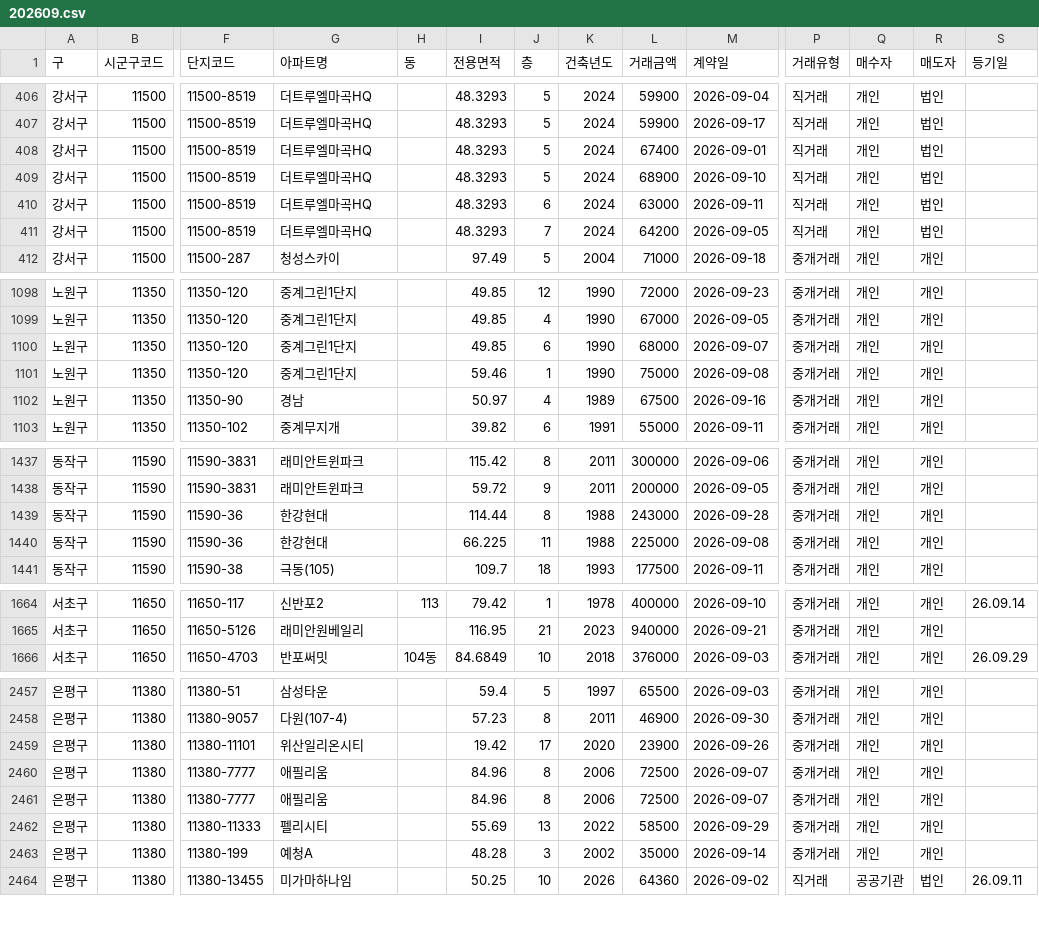
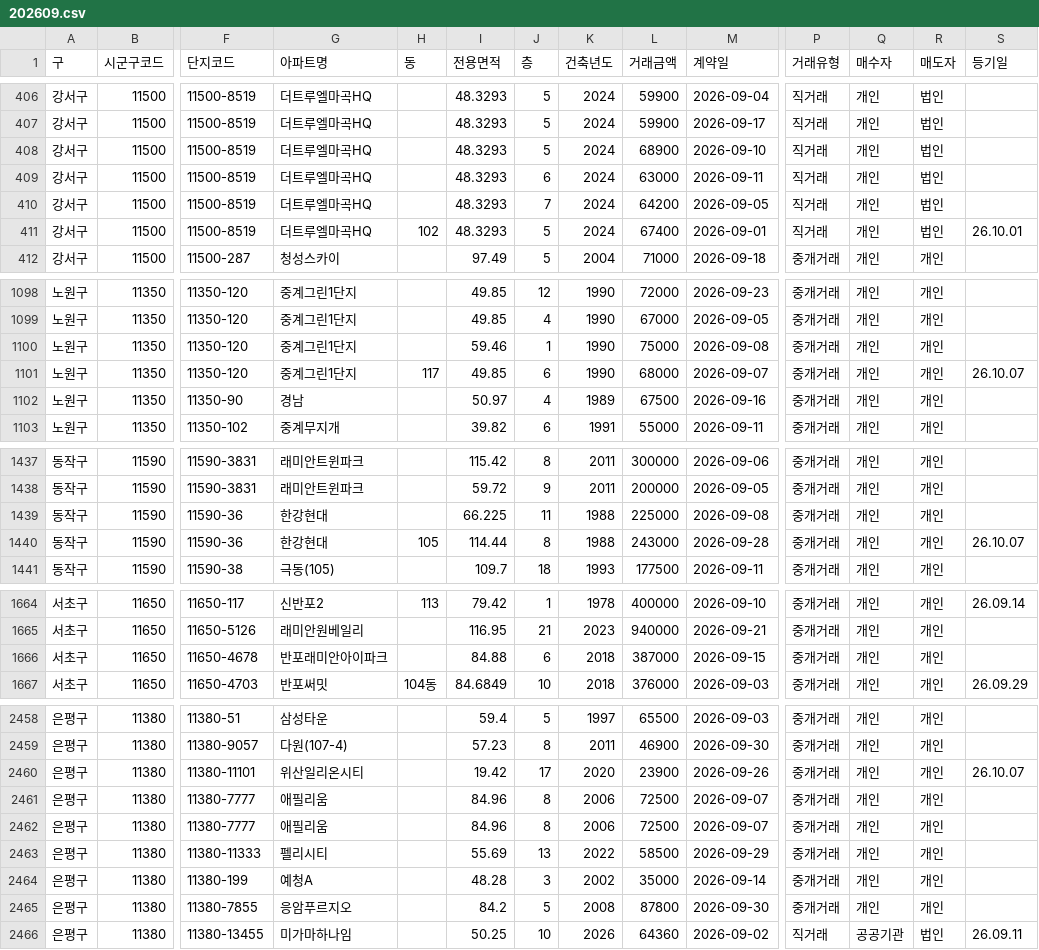
Before and after one commit to mookyol/seoul-apt, a CSV file: data/trades/202609.csv, drawn as a sheet; only a part is shown, gaps mark what is left out; removed rows and columns are numbered as before the commit, all else as after; rows hold the shown columns only; the diff covers the shown part only; the diff names each change by its address in the sheet, - before the commit and + after, or states it on an @@ line.

```diff
--- a/data/trades/202609.csv
+++ b/data/trades/202609.csv
-row 408: 강서구 | 11500 | 11500-8519 | 더트루엘마곡HQ |  | 48.3293 | 5 | 2024 | 67400 | 2026-09-01 | 직거래 | 개인 | 법인
+row 411: 강서구 | 11500 | 11500-8519 | 더트루엘마곡HQ | 102 | 48.3293 | 5 | 2024 | 67400 | 2026-09-01 | 직거래 | 개인 | 법인 | 26.10.01
-row 1100: 노원구 | 11350 | 11350-120 | 중계그린1단지 |  | 49.85 | 6 | 1990 | 68000 | 2026-09-07 | 중개거래 | 개인 | 개인
+row 1101: 노원구 | 11350 | 11350-120 | 중계그린1단지 | 117 | 49.85 | 6 | 1990 | 68000 | 2026-09-07 | 중개거래 | 개인 | 개인 | 26.10.07
-row 1439: 동작구 | 11590 | 11590-36 | 한강현대 |  | 114.44 | 8 | 1988 | 243000 | 2026-09-28 | 중개거래 | 개인 | 개인
+row 1440: 동작구 | 11590 | 11590-36 | 한강현대 | 105 | 114.44 | 8 | 1988 | 243000 | 2026-09-28 | 중개거래 | 개인 | 개인 | 26.10.07
+row 1666: 서초구 | 11650 | 11650-4678 | 반포래미안아이파크 |  | 84.88 | 6 | 2018 | 387000 | 2026-09-15 | 중개거래 | 개인 | 개인
-S2460 (등기일): (empty)
+S2460 (등기일): 26.10.07
+row 2465: 은평구 | 11380 | 11380-7855 | 응암푸르지오 |  | 84.2 | 5 | 2008 | 87800 | 2026-09-30 | 중개거래 | 개인 | 개인
```
Also changed, not shown: 3 added rows, 1 removed row and 10 edited cells elsewhere in this file, data/rent/202610.csv, data/trades/202608.csv, 3 other files.
